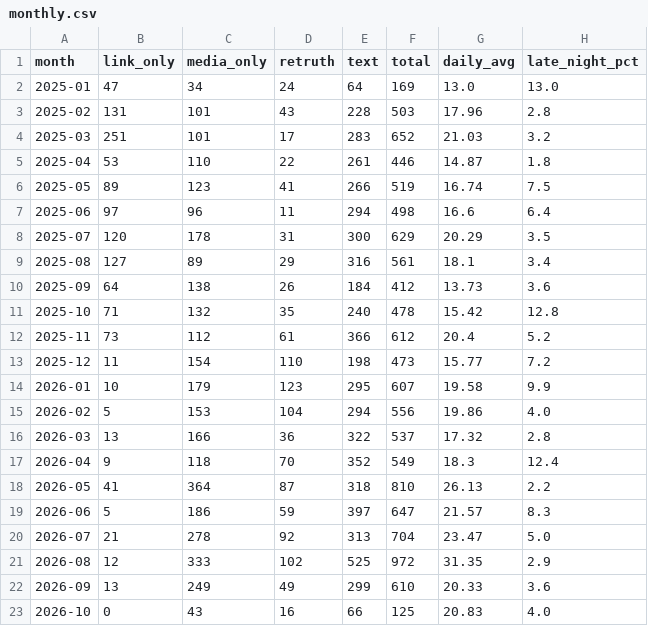
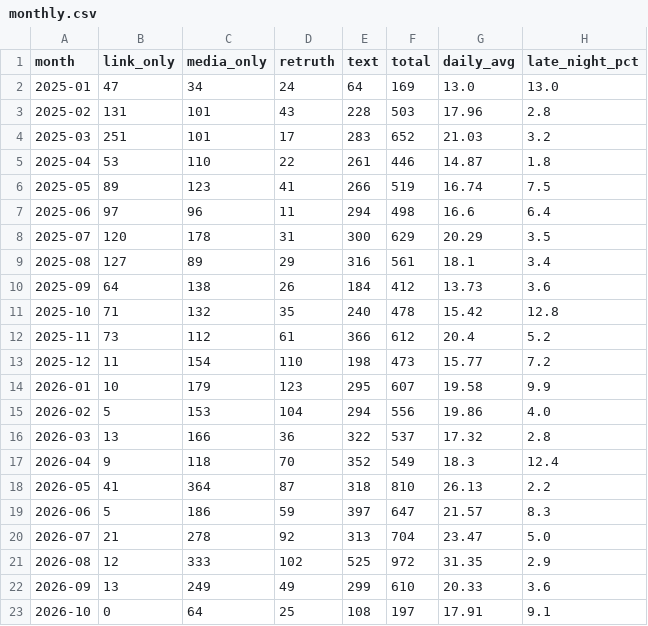
Before and after one commit to sechan9999/trump-truth-analysis, a CSV file: data/monthly.csv, drawn as a sheet.

```diff
--- a/data/monthly.csv
+++ b/data/monthly.csv
@@ -22,2 +22,2 @@
 2026-09,13,249,49,299,610,20.33,3.6
-2026-10,0,43,16,66,125,20.83,4.0
+2026-10,0,64,25,108,197,17.91,9.1
```
Also changed, not shown: 10 other files.
